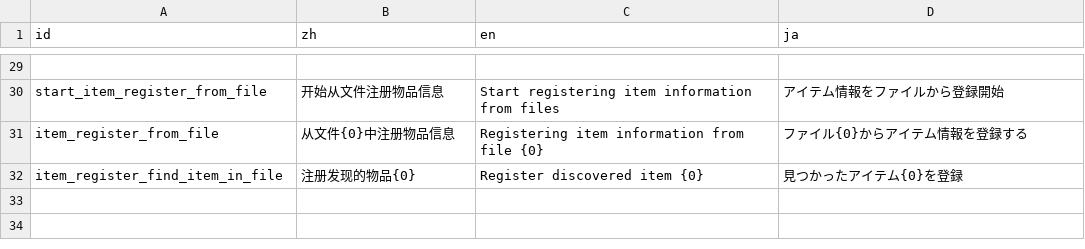
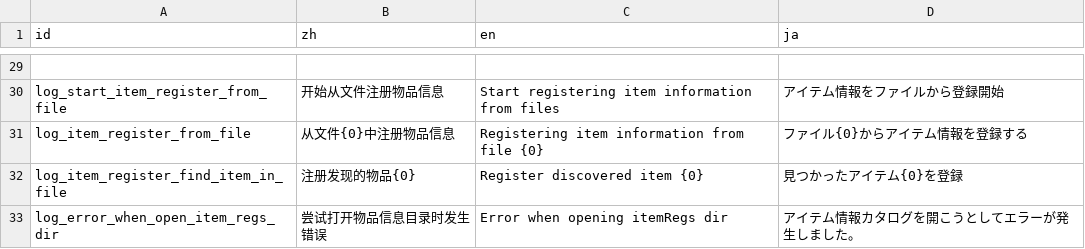
Before and after one commit to Cold-Mint/Traveller, a CSV file: locals/Log.csv, drawn as a sheet; only a part is shown, gaps mark what is left out; the diff covers the shown part only; the diff names each change by its address in the sheet, - before the commit and + after, or states it on an @@ line.

Commit message:
Add the prefix "log_" to the translation items for the log function.

```diff
--- a/locals/Log.csv
+++ b/locals/Log.csv
-A30 (id): start_item_register_from_file
+A30 (id): log_start_item_register_from_file
-A31 (id): item_register_from_file
+A31 (id): log_item_register_from_file
-A32 (id): item_register_find_item_in_file
+A32 (id): log_item_register_find_item_in_file
+row 33: log_error_when_open_item_regs_dir | 尝试打开物品信息目录时发生错误 | Error when opening itemRegs dir | アイテム情報カタログを開こうとしてエラーが発生しました。
```
Also changed, not shown: 27 edited cells elsewhere in this file, 1 other file.
